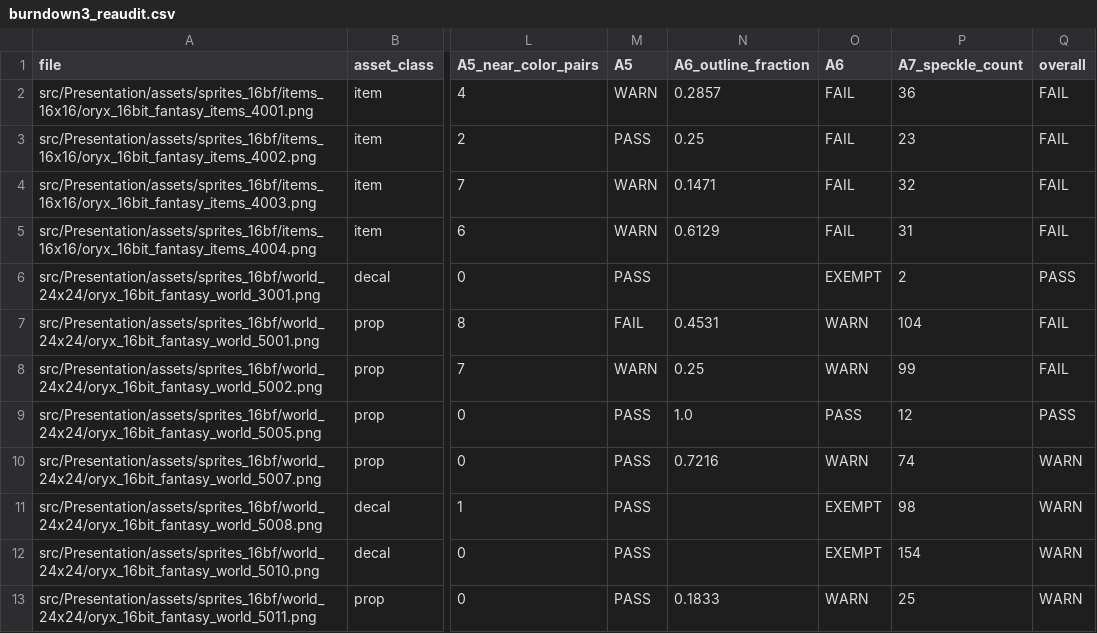
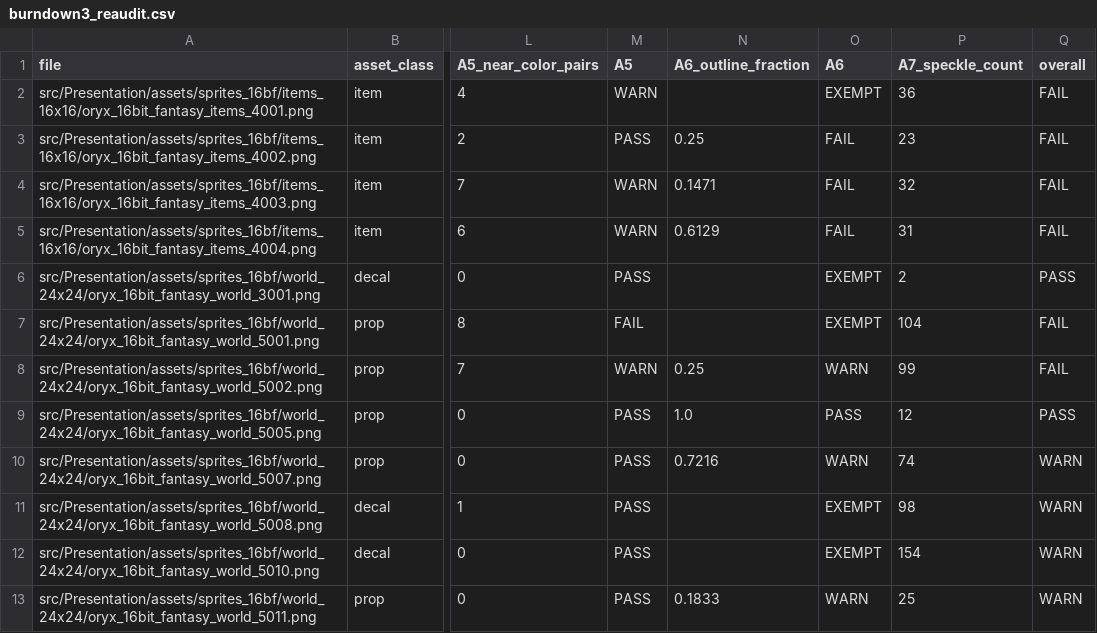
Before and after one commit to RafeHatfield/catacombs-of-yarl, a CSV file: tools/art_lint/reports/burndown3_reaudit.csv, drawn as a sheet; only a part is shown, gaps mark what is left out; the diff names each change by its address in the sheet, - before the commit and + after, or states it on an @@ line.

```diff
--- a/tools/art_lint/reports/burndown3_reaudit.csv
+++ b/tools/art_lint/reports/burndown3_reaudit.csv
-N2 (A6_outline_fraction): 0.2857
+N2 (A6_outline_fraction): (empty)
-O2 (A6): FAIL
+O2 (A6): EXEMPT
-N7 (A6_outline_fraction): 0.4531
+N7 (A6_outline_fraction): (empty)
-O7 (A6): WARN
+O7 (A6): EXEMPT
```
Also changed, not shown: 5 other files.
